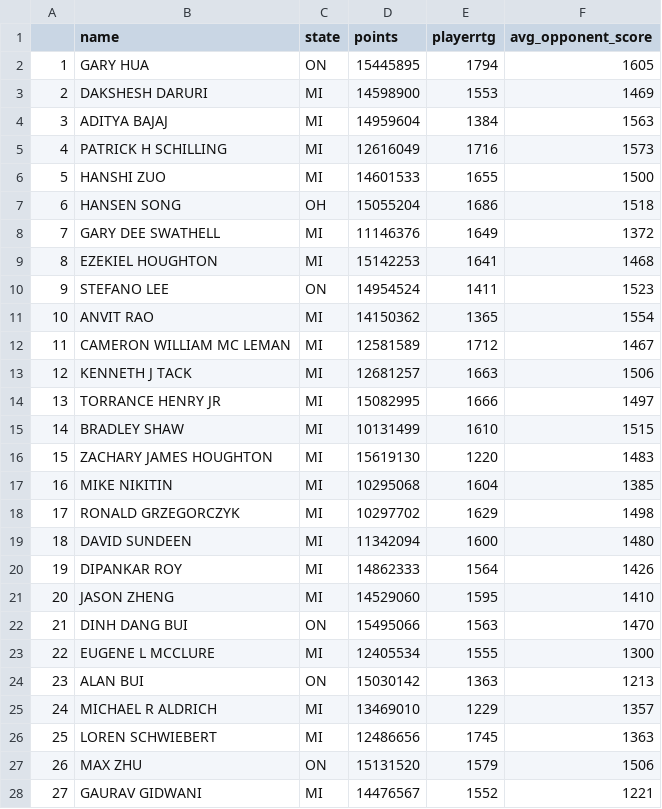
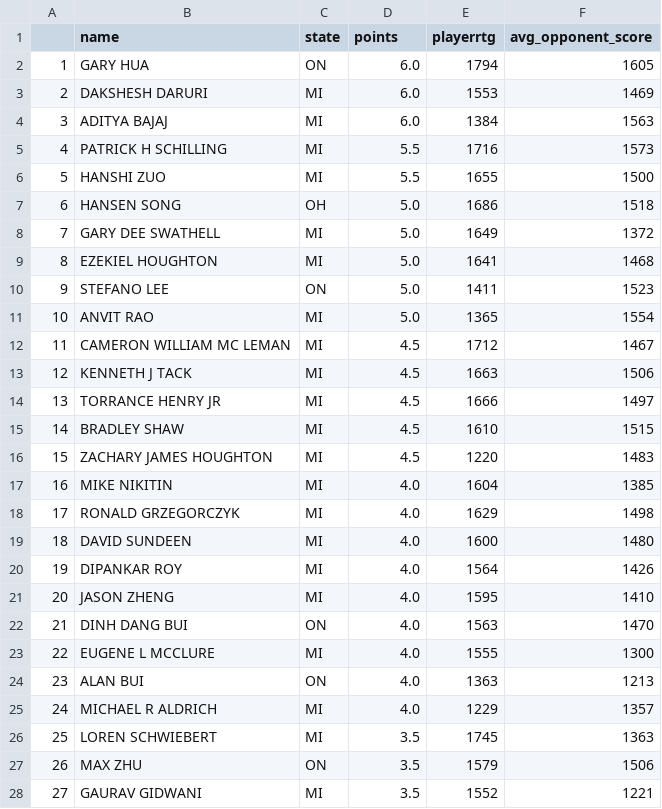
Before and after one commit to ajbentley/cuny_ms_ds, a CSV file: 607/chess_data.csv, drawn as a sheet; only a part is shown; the diff covers the shown part only.

```diff
--- a/607/chess_data.csv
+++ b/607/chess_data.csv
@@ -1,28 +1,28 @@
 "","name","state","points","playerrtg","avg_opponent_score"
-"1"," GARY HUA                        ","   ON ","15445895","1794",1605
-"2"," DAKSHESH DARURI                 ","   MI ","14598900","1553",1469
-"3"," ADITYA BAJAJ                    ","   MI ","14959604","1384",1563
-"4"," PATRICK H SCHILLING             ","   MI ","12616049","1716",1573
-"5"," HANSHI ZUO                      ","   MI ","14601533","1655",1500
-"6"," HANSEN SONG                     ","   OH ","15055204","1686",1518
-"7"," GARY DEE SWATHELL               ","   MI ","11146376","1649",1372
-"8"," EZEKIEL HOUGHTON                ","   MI ","15142253","1641",1468
-"9"," STEFANO LEE                     ","   ON ","14954524","1411",1523
-"10"," ANVIT RAO                       ","   MI ","14150362","1365",1554
-"11"," CAMERON WILLIAM MC LEMAN        ","   MI ","12581589","1712",1467
-"12"," KENNETH J TACK                  ","   MI ","12681257","1663",1506
-"13"," TORRANCE HENRY JR               ","   MI ","15082995","1666",1497
-"14"," BRADLEY SHAW                    ","   MI ","10131499","1610",1515
-"15"," ZACHARY JAMES HOUGHTON          ","   MI ","15619130","1220",1483
-"16"," MIKE NIKITIN                    ","   MI ","10295068","1604",1385
-"17"," RONALD GRZEGORCZYK              ","   MI ","10297702","1629",1498
-"18"," DAVID SUNDEEN                   ","   MI ","11342094","1600",1480
-"19"," DIPANKAR ROY                    ","   MI ","14862333","1564",1426
-"20"," JASON ZHENG                     ","   MI ","14529060","1595",1410
-"21"," DINH DANG BUI                   ","   ON ","15495066","1563",1470
-"22"," EUGENE L MCCLURE                ","   MI ","12405534","1555",1300
-"23"," ALAN BUI                        ","   ON ","15030142","1363",1213
-"24"," MICHAEL R ALDRICH               ","   MI ","13469010","1229",1357
-"25"," LOREN SCHWIEBERT                ","   MI ","12486656","1745",1363
-"26"," MAX ZHU                         ","   ON ","15131520","1579",1506
-"27"," GAURAV GIDWANI                  ","   MI ","14476567","1552",1221
+"1"," GARY HUA                        ","   ON ","6.0  ","1794",1605
+"2"," DAKSHESH DARURI                 ","   MI ","6.0  ","1553",1469
+"3"," ADITYA BAJAJ                    ","   MI ","6.0  ","1384",1563
+"4"," PATRICK H SCHILLING             ","   MI ","5.5  ","1716",1573
+"5"," HANSHI ZUO                      ","   MI ","5.5  ","1655",1500
+"6"," HANSEN SONG                     ","   OH ","5.0  ","1686",1518
+"7"," GARY DEE SWATHELL               ","   MI ","5.0  ","1649",1372
+"8"," EZEKIEL HOUGHTON                ","   MI ","5.0  ","1641",1468
+"9"," STEFANO LEE                     ","   ON ","5.0  ","1411",1523
+"10"," ANVIT RAO                       ","   MI ","5.0  ","1365",1554
+"11"," CAMERON WILLIAM MC LEMAN        ","   MI ","4.5  ","1712",1467
+"12"," KENNETH J TACK                  ","   MI ","4.5  ","1663",1506
+"13"," TORRANCE HENRY JR               ","   MI ","4.5  ","1666",1497
+"14"," BRADLEY SHAW                    ","   MI ","4.5  ","1610",1515
+"15"," ZACHARY JAMES HOUGHTON          ","   MI ","4.5  ","1220",1483
+"16"," MIKE NIKITIN                    ","   MI ","4.0  ","1604",1385
+"17"," RONALD GRZEGORCZYK              ","   MI ","4.0  ","1629",1498
+"18"," DAVID SUNDEEN                   ","   MI ","4.0  ","1600",1480
+"19"," DIPANKAR ROY                    ","   MI ","4.0  ","1564",1426
+"20"," JASON ZHENG                     ","   MI ","4.0  ","1595",1410
+"21"," DINH DANG BUI                   ","   ON ","4.0  ","1563",1470
+"22"," EUGENE L MCCLURE                ","   MI ","4.0  ","1555",1300
+"23"," ALAN BUI                        ","   ON ","4.0  ","1363",1213
+"24"," MICHAEL R ALDRICH               ","   MI ","4.0  ","1229",1357
+"25"," LOREN SCHWIEBERT                ","   MI ","3.5  ","1745",1363
+"26"," MAX ZHU                         ","   ON ","3.5  ","1579",1506
+"27"," GAURAV GIDWANI                  ","   MI ","3.5  ","1552",1221
```
Also changed, not shown: 37 edited cells elsewhere in this file, 3 other files.
